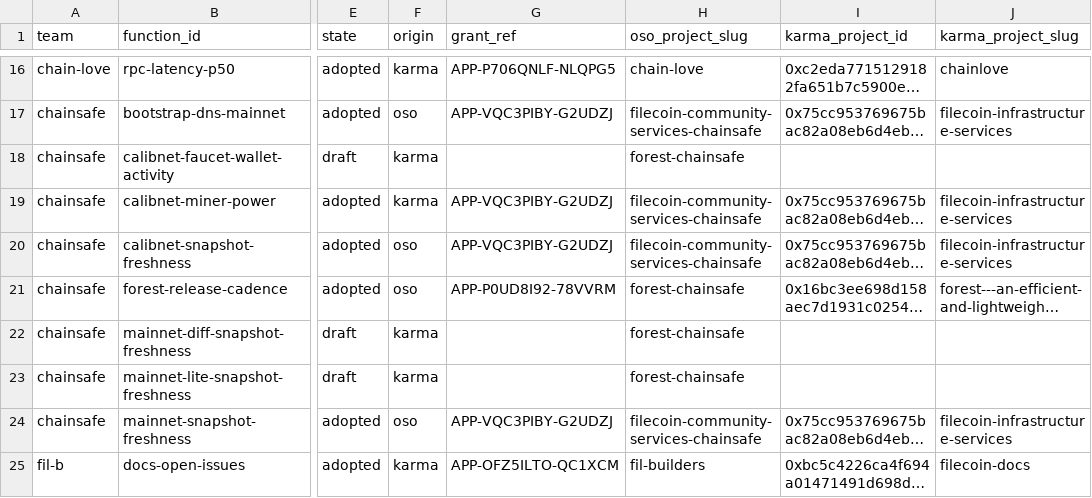
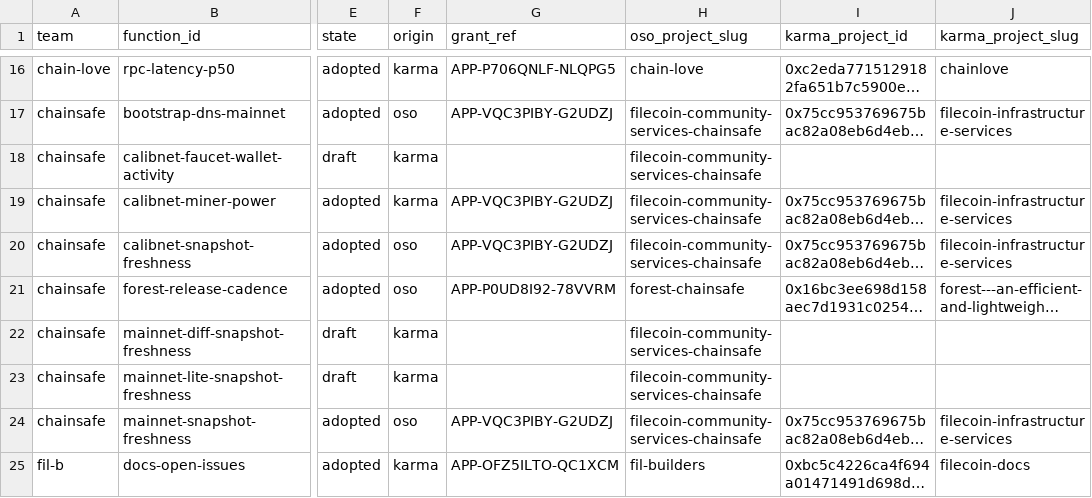
Before and after one commit to filecoin-project/pgf-monitor, a CSV file: data/kernel_metrics.csv, drawn as a sheet; only a part is shown, gaps mark what is left out; long unchanged cells end in …; the diff names each change by its address in the sheet, - before the commit and + after, or states it on an @@ line.

```diff
--- a/data/kernel_metrics.csv
+++ b/data/kernel_metrics.csv
-H18 (oso_project_slug): forest-chainsafe
+H18 (oso_project_slug): filecoin-community-services-chainsafe
-H22:H23 (oso_project_slug): forest-chainsafe
+H22:H23 (oso_project_slug): filecoin-community-services-chainsafe
```
Also changed, not shown: 1 other file.
